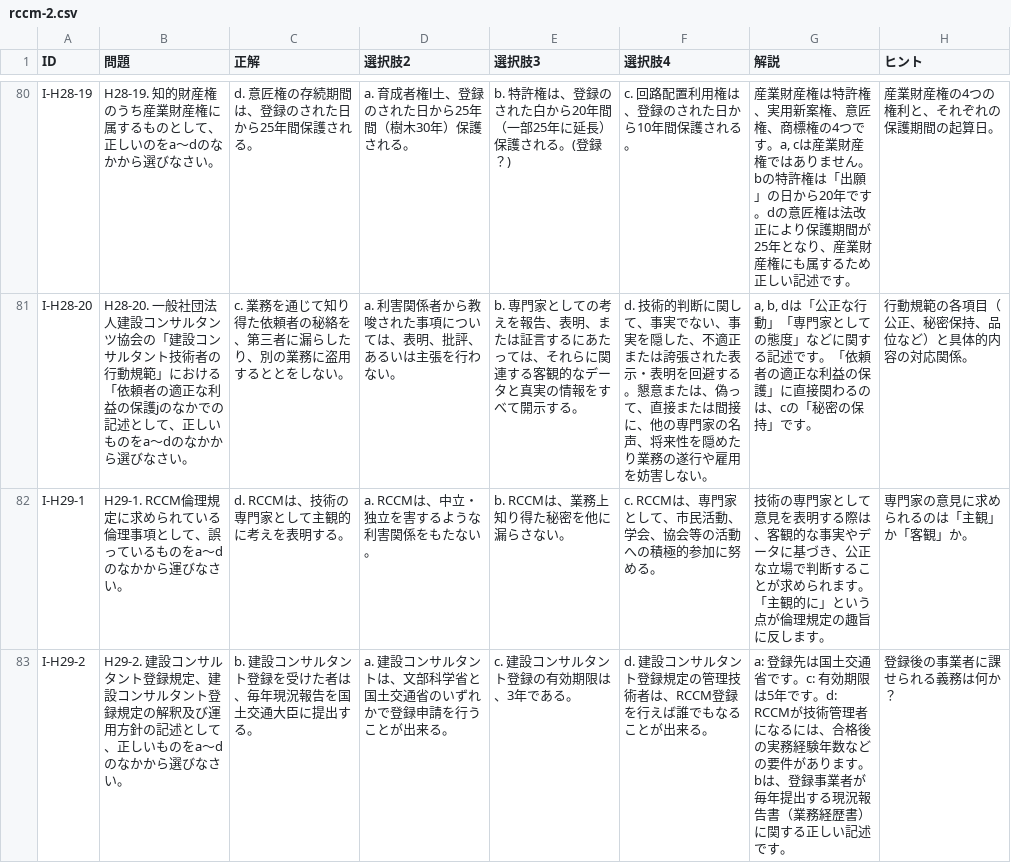
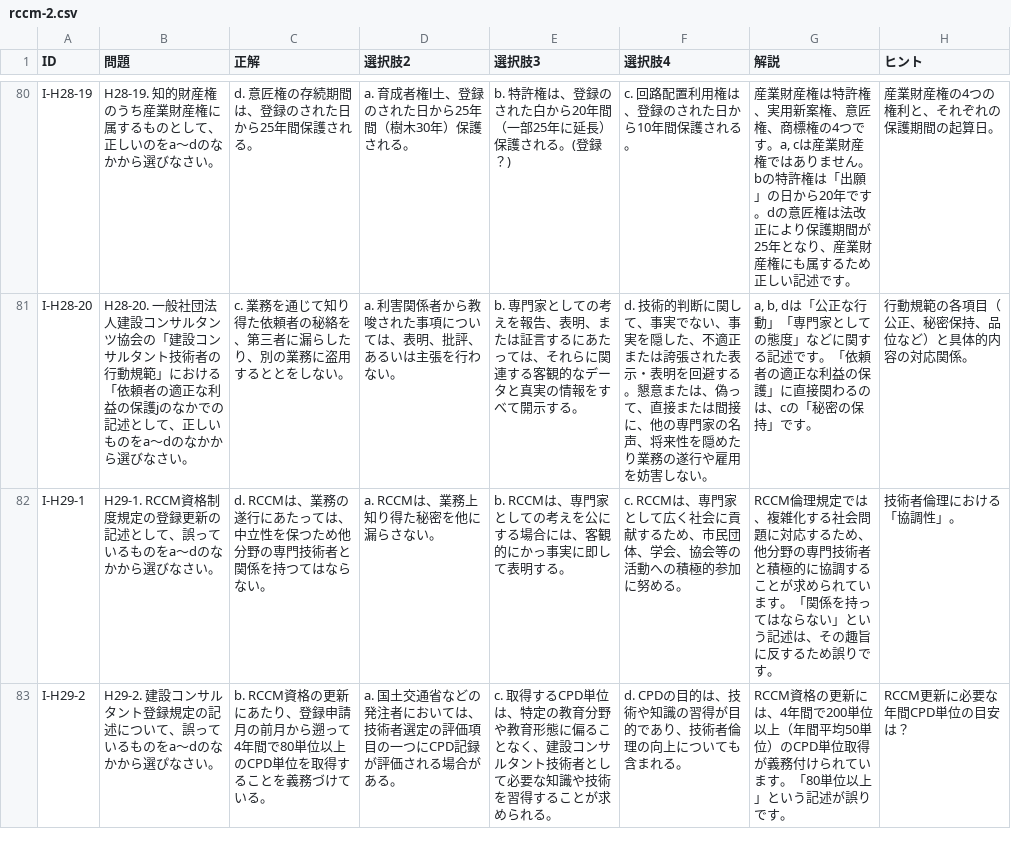
Before and after one commit to k-e-i3/taku1, a CSV file: rccm-2.csv, drawn as a sheet; only a part is shown, gaps mark what is left out; the diff covers the shown part only.

Commit message:
Update rccm-2.csv

```diff
--- a/rccm-2.csv
+++ b/rccm-2.csv
@@ -81,3 +81,3 @@
 "I-H28-20","H28-20. 一般社団法人建設コンサルタンツ協会の「建設コンサルタント技術者の行動規範」における「依頼者の適正な利益の保護jのなかでの記述として、正しいものをa～dのなかから選びなさい。","c. 業務を通じて知り得た依頼者の秘絡を、第三者に漏らしたり、別の業務に盗用するととをしない。","a. 利害関係者から教唆された事項については、表明、批評、あるいは主張を行わない。","b. 専門家としての考えを報告、表明、または証言するにあたっては、それらに関連する客観的なデータと真実の情報をすべて開示する。","d. 技術的判断に関して、事実でない、事実を隠した、不適正または誇張された表示・表明を回避する。懇意または、偽って、直接または間接に、他の専門家の名声、将来性を隠めたり業務の遂行や雇用を妨害しない。","a, b, dは「公正な行動」「専門家としての態度」などに関する記述です。「依頼者の適正な利益の保護」に直接関わるのは、cの「秘密の保持」です。","行動規範の各項目（公正、秘密保持、品位など）と具体的内容の対応関係。"
-"I-H29-1","H29-1. RCCM倫理規定に求められている倫理事項として、誤っているものをa～dのなかから運びなさい。","d. RCCMは、技術の専門家として主観的に考えを表明する。","a. RCCMは、中立・独立を害するような利害関係をもたない。","b. RCCMは、業務上知り得た秘密を他に漏らさない。","c. RCCMは、専門家として、市民活動、学会、協会等の活動への積極的参加に努める。","技術の専門家として意見を表明する際は、客観的な事実やデータに基づき、公正な立場で判断することが求められます。「主観的に」という点が倫理規定の趣旨に反します。","専門家の意見に求められるのは「主観」か「客観」か。"
-"I-H29-2","H29-2. 建設コンサルタント登録規定、建設コンサルタント登録規定の解釈及び運用方針の記述として、正しいものをa～dのなかから選びなさい。","b. 建設コンサルタント登録を受けた者は、毎年現況報告を国土交通大臣に提出する。","a. 建設コンサルタントは、文部科学省と国土交通省のいずれかで登録申請を行うことが出来る。","c. 建設コンサルタント登録の有効期限は、3年である。","d. 建設コンサルタント登録規定の管理技術者は、RCCM登録を行えば誰でもなることが出来る。","a: 登録先は国土交通省です。c: 有効期限は5年です。d: RCCMが技術管理者になるには、合格後の実務経験年数などの要件があります。bは、登録事業者が毎年提出する現況報告書（業務経歴書）に関する正しい記述です。","登録後の事業者に課せられる義務は何か？"
+"I-H29-1","H29-1. RCCM資格制度規定の登録更新の記述として、誤っているものをa～dのなかから選びなさい。","d. RCCMは、業務の遂行にあたっては、中立性を保つため他分野の専門技術者と関係を持つてはならない。","a. RCCMは、業務上知り得た秘密を他に漏らさない。","b. RCCMは、専門家としての考えを公にする場合には、客観的にかっ事実に即して表明する。","c. RCCMは、専門家として広く社会に貢献するため、市民団体、学会、協会等の活動への積極的参加に努める。","RCCM倫理規定では、複雑化する社会問題に対応するため、他分野の専門技術者と積極的に協調することが求められています。「関係を持ってはならない」という記述は、その趣旨に反するため誤りです。","技術者倫理における「協調性」。"
+"I-H29-2","H29-2. 建設コンサルタント登録規定の記述について、誤っているものをa～dのなかから選ぴなさい。","b. RCCM資格の更新にあたり、登録申請月の前月から遡って4年間で80単位以上のCPD単位を取得することを義務づけている。","a. 国土交通省などの発注者においては、技術者選定の評価項目の一つにCPD記録が評価される場合がある。","c. 取得するCPD単位は、特定の教育分野や教育形態に偏ることなく、建設コンサルタント技術者として必要な知識や技術を習得することが求められる。","d. CPDの目的は、技術や知識の習得が目的であり、技術者倫理の向上についても含まれる。","RCCM資格の更新には、4年間で200単位以上（年間平均50単位）のCPD単位取得が義務付けられています。「80単位以上」という記述が誤りです。","RCCM更新に必要な年間CPD単位の目安は？"
```
Also changed, not shown: 120 edited cells elsewhere in this file.
